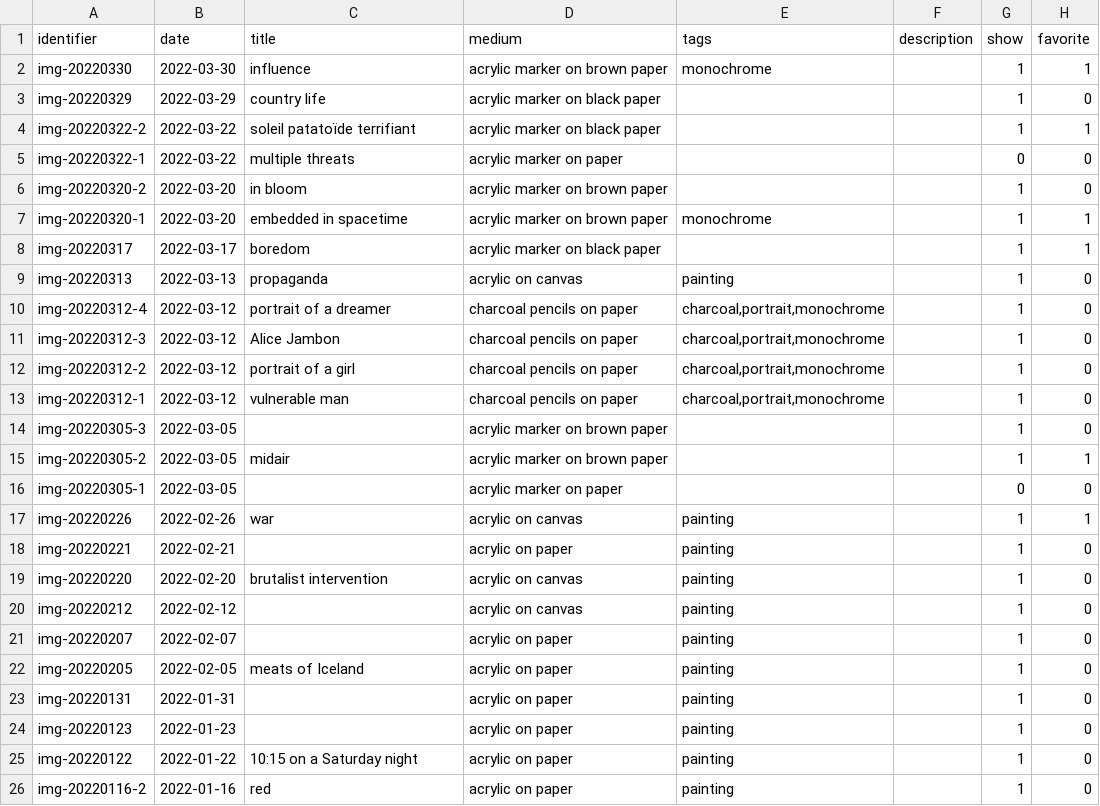
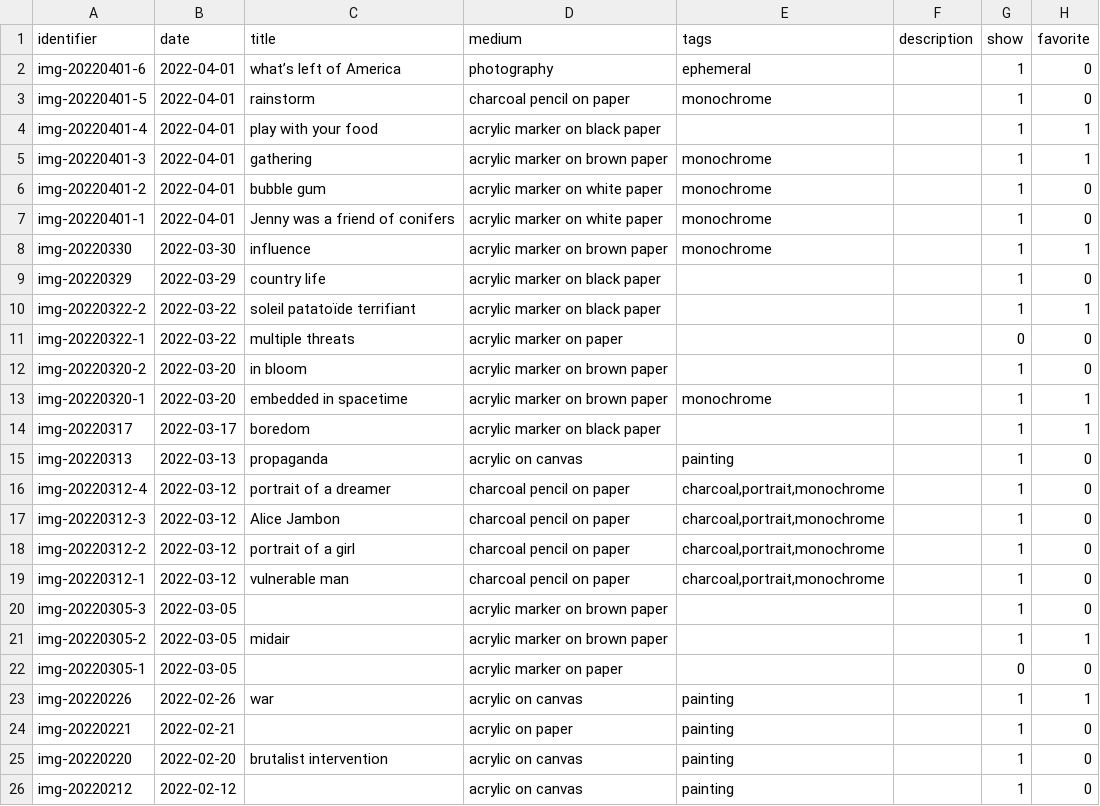
Before and after one commit to mjambon/blog, a CSV file: src/gallery/data.csv, drawn as a sheet; only a part is shown; the shorter side is filled out with more unchanged rows.

```diff
--- a/src/gallery/data.csv
+++ b/src/gallery/data.csv
@@ -1,2 +1,8 @@
 identifier,date,title,medium,tags,description,show,favorite
+img-20220401-6,2022-04-01,what’s left of America,photography,ephemeral,,1,0
+img-20220401-5,2022-04-01,rainstorm,charcoal pencil on paper,monochrome,,1,0
+img-20220401-4,2022-04-01,play with your food,acrylic marker on black paper,,,1,1
+img-20220401-3,2022-04-01,gathering,acrylic marker on brown paper,monochrome,,1,1
+img-20220401-2,2022-04-01,bubble gum,acrylic marker on white paper,monochrome,,1,0
+img-20220401-1,2022-04-01,Jenny was a friend of conifers,acrylic marker on white paper,monochrome,,1,0
 img-20220330,2022-03-30,influence,acrylic marker on brown paper,monochrome,,1,1
@@ -9,6 +15,6 @@ img-20220317,2022-03-17,boredom,acrylic marker on black paper,,,1,1
 img-20220313,2022-03-13,propaganda,acrylic on canvas,painting,,1,0
-img-20220312-4,2022-03-12,portrait of a dreamer,charcoal pencils on paper,"charcoal,portrait,monochrome",,1,0
-img-20220312-3,2022-03-12,Alice Jambon,charcoal pencils on paper,"charcoal,portrait,monochrome",,1,0
-img-20220312-2,2022-03-12,portrait of a girl,charcoal pencils on paper,"charcoal,portrait,monochrome",,1,0
-img-20220312-1,2022-03-12,vulnerable man,charcoal pencils on paper,"charcoal,portrait,monochrome",,1,0
+img-20220312-4,2022-03-12,portrait of a dreamer,charcoal pencil on paper,"charcoal,portrait,monochrome",,1,0
+img-20220312-3,2022-03-12,Alice Jambon,charcoal pencil on paper,"charcoal,portrait,monochrome",,1,0
+img-20220312-2,2022-03-12,portrait of a girl,charcoal pencil on paper,"charcoal,portrait,monochrome",,1,0
+img-20220312-1,2022-03-12,vulnerable man,charcoal pencil on paper,"charcoal,portrait,monochrome",,1,0
 img-20220305-3,2022-03-05,,acrylic marker on brown paper,,,1,0
```
Also changed, not shown: 38 other files.
